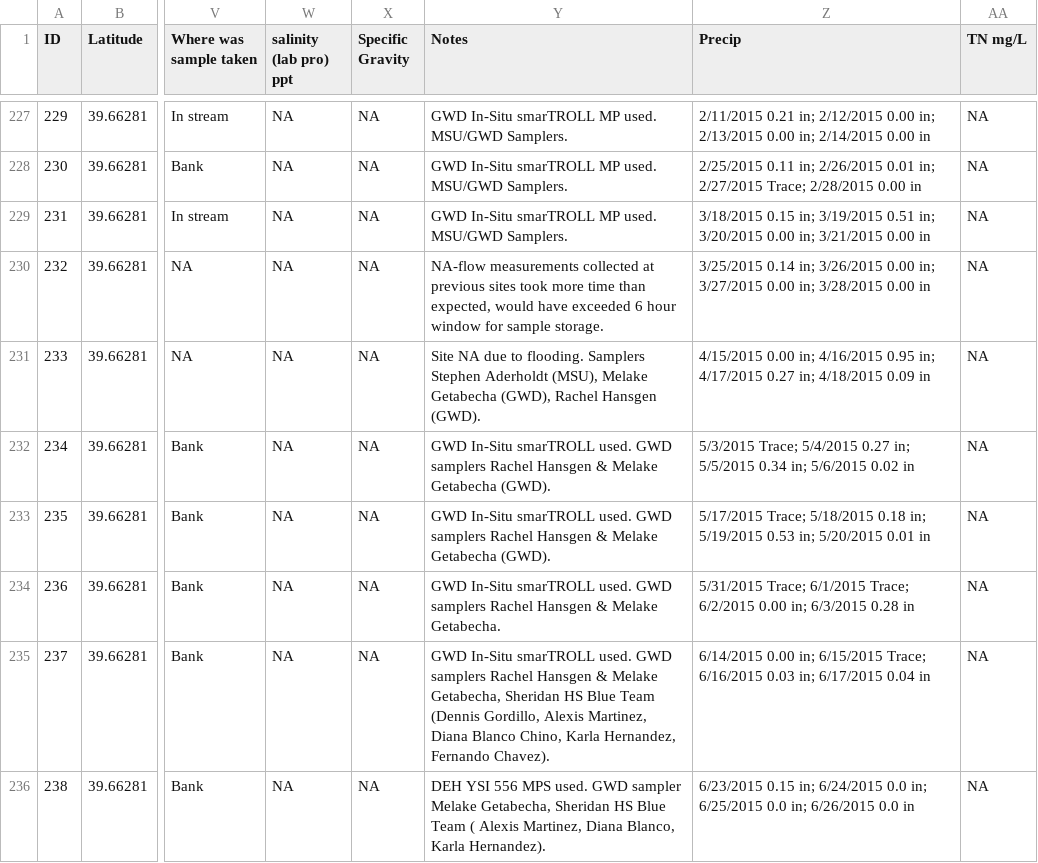
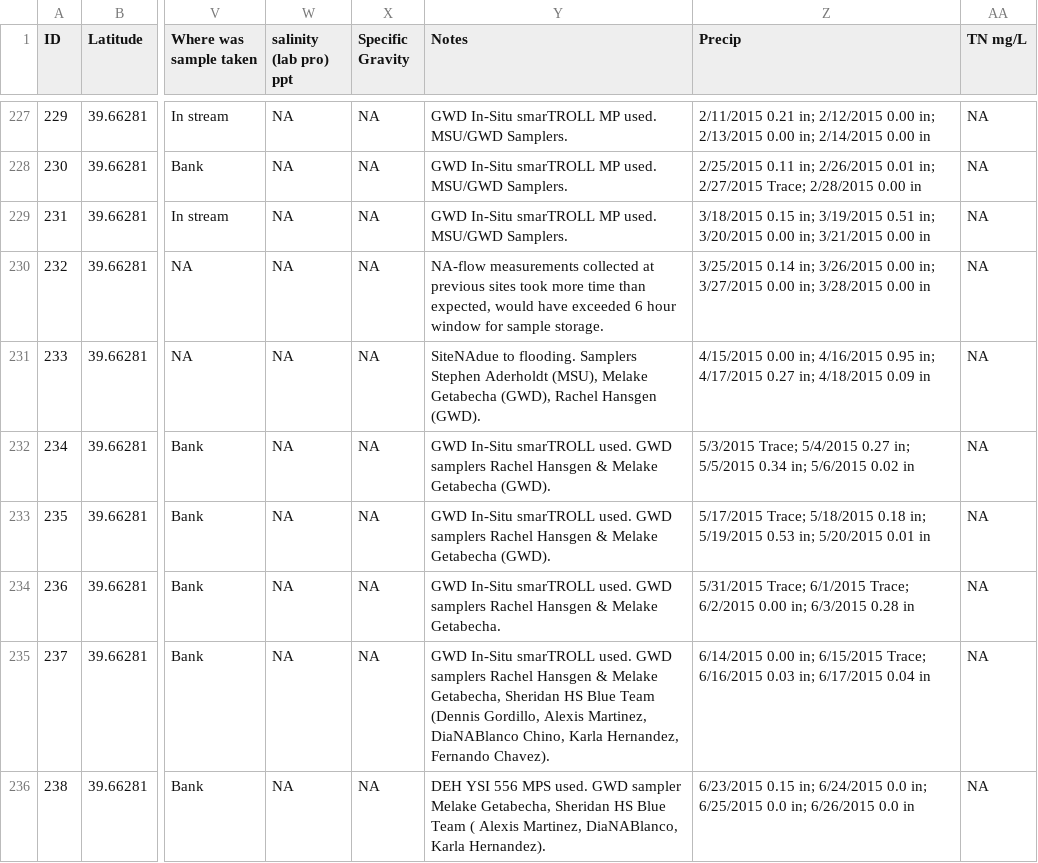
Before and after one commit to ahernnelson/Bear-Creek-Data-Cleaning, a CSV file: So fresh and so clean clean.csv, drawn as a sheet; only a part is shown, gaps mark what is left out; the diff covers the shown part only; the diff names each change by its address in the sheet, - before the commit and + after, or states it on an @@ line.

```diff
--- a/So fresh and so clean clean.csv
+++ b/So fresh and so clean clean.csv
-Y231 (Notes): Site NA due to flooding.…
+Y231 (Notes): SiteNAdue to flooding.…
-Y235 (Notes): …Alexis Martinez, Diana Blanco Chino, Karla…
+Y235 (Notes): …Alexis Martinez, DiaNABlanco Chino, Karla…
-Y236 (Notes): …Alexis Martinez, Diana Blanco, Karla Hernandez).
+Y236 (Notes): …Alexis Martinez, DiaNABlanco, Karla Hernandez).
```
Also changed, not shown: 120 edited cells elsewhere in this file, 1 other file.
